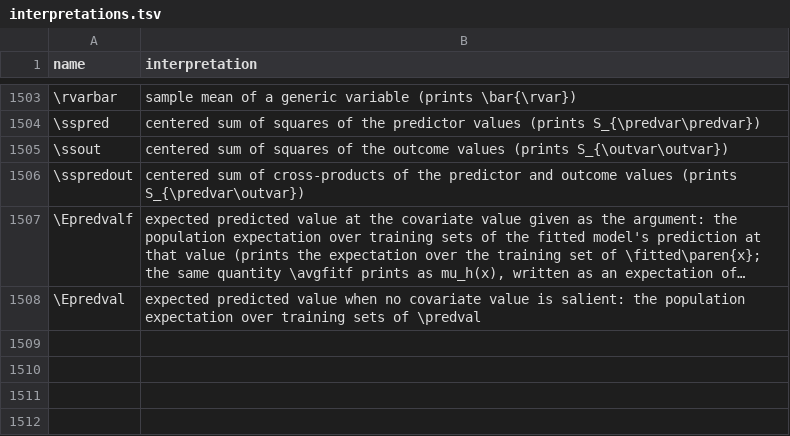
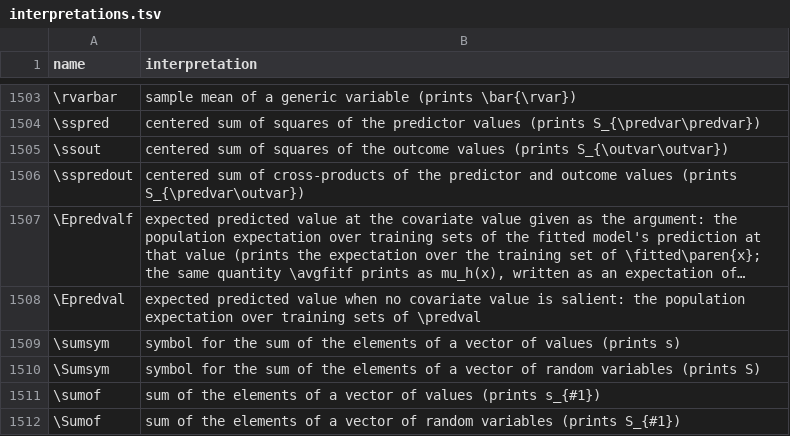
Before and after one commit to Morrison-Lab/macros, a TSV file: interpretations.tsv, drawn as a sheet; only a part is shown, gaps mark what is left out; long unchanged cells end in …; the diff names each change by its address in the sheet, - before the commit and + after, or states it on an @@ line.

```diff
--- a/interpretations.tsv
+++ b/interpretations.tsv
+row 1509: \sumsym | symbol for the sum of the elements of a vector of values (prints s)
+row 1510: \Sumsym | symbol for the sum of the elements of a vector of random variables (prints S)
+row 1511: \sumof | sum of the elements of a vector of values (prints s_{#1})
+row 1512: \Sumof | sum of the elements of a vector of random variables (prints S_{#1})
```
Also changed, not shown: 3 other files.
